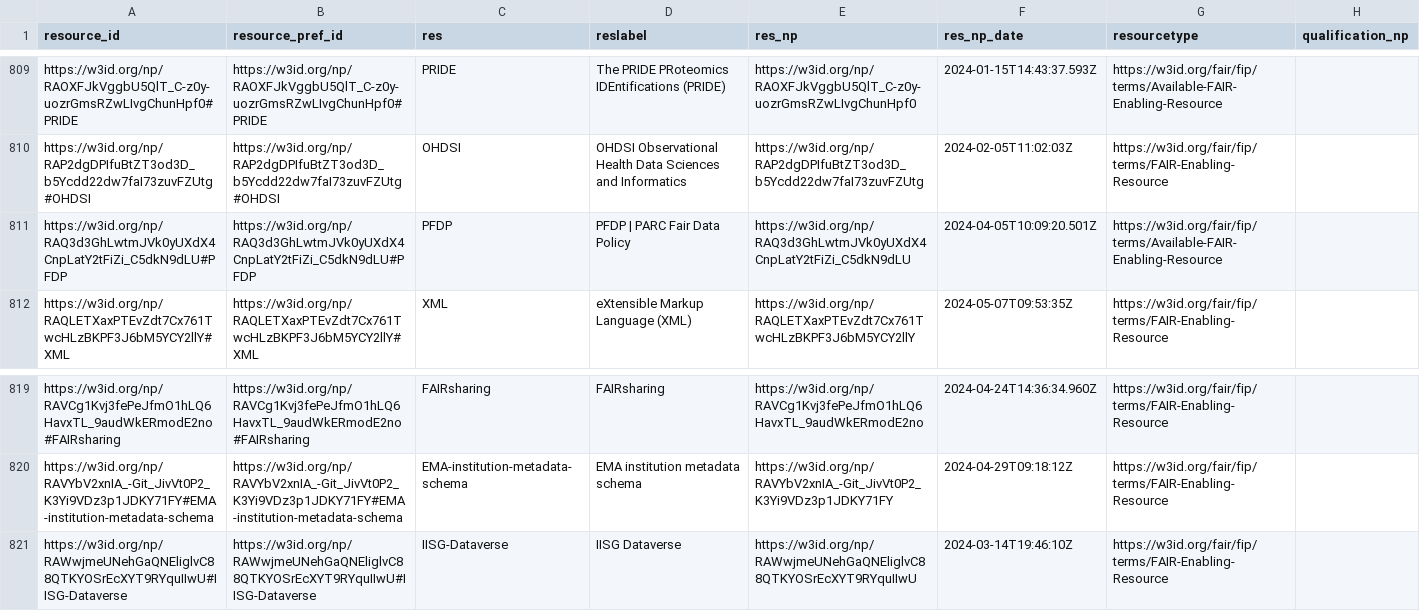
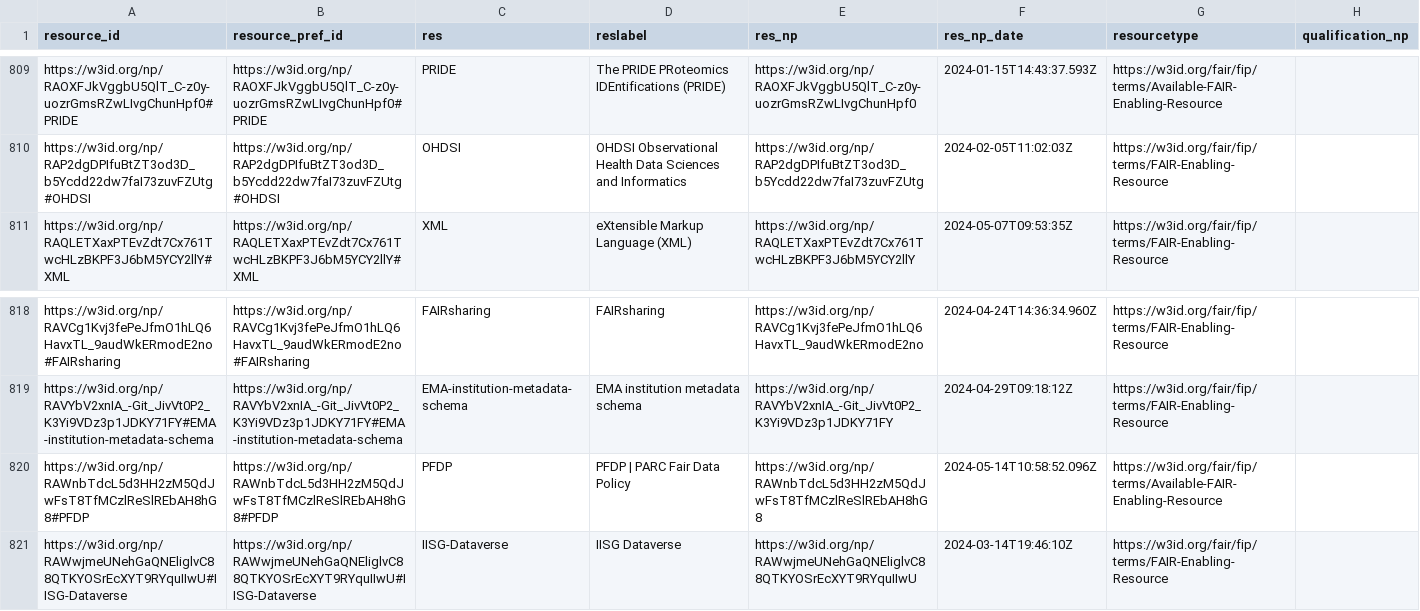
Before and after one commit to peta-pico/dsw-nanopub-api, a CSV file: tables/resource_ids.csv, drawn as a sheet; only a part is shown, gaps mark what is left out; removed rows and columns are numbered as before the commit, all else as after; the diff names each change by its address in the sheet, - before the commit and + after, or states it on an @@ line.

Commit message:
Add tables

```diff
--- a/tables/resource_ids.csv
+++ b/tables/resource_ids.csv
-row 811: https://w3id.org/np/RAQ3d3GhLwtmJVk0yUXdX4CnpLatY2tFiZi_C5dkN9dLU#PFDP | https://w3id.org/np/RAQ3d3GhLwtmJVk0yUXdX4CnpLatY2tFiZi_C5dkN9dLU#PFDP | PFDP | PFDP | PARC Fair Data Policy | https://w3id.org/np/RAQ3d3GhLwtmJVk0yUXdX4CnpLatY2tFiZi_C5dkN9dLU | 2024-04-05T10:09:20.501Z | https://w3id.org/fair/fip/terms/Available-FAIR-Enabling-Resource
+row 820: https://w3id.org/np/RAWnbTdcL5d3HH2zM5QdJwFsT8TfMCzlReSlREbAH8hG8#PFDP | https://w3id.org/np/RAWnbTdcL5d3HH2zM5QdJwFsT8TfMCzlReSlREbAH8hG8#PFDP | PFDP | PFDP | PARC Fair Data Policy | https://w3id.org/np/RAWnbTdcL5d3HH2zM5QdJwFsT8TfMCzlReSlREbAH8hG8 | 2024-05-14T10:58:52.096Z | https://w3id.org/fair/fip/terms/Available-FAIR-Enabling-Resource
```
